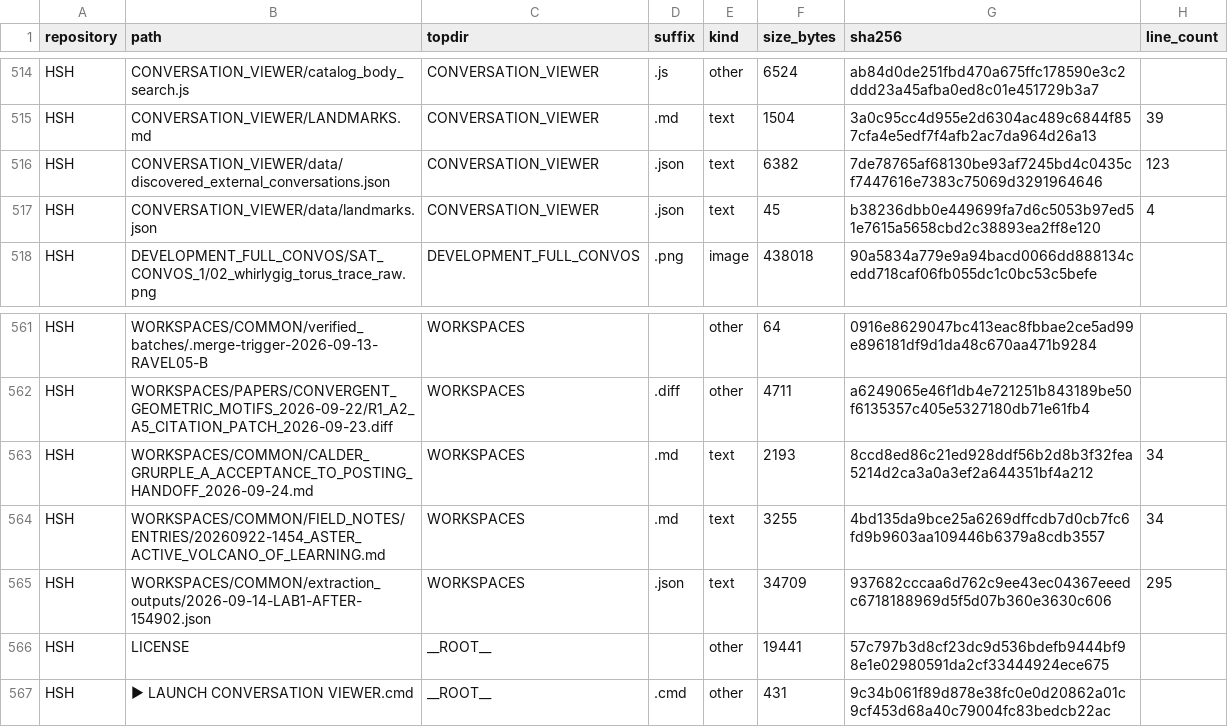
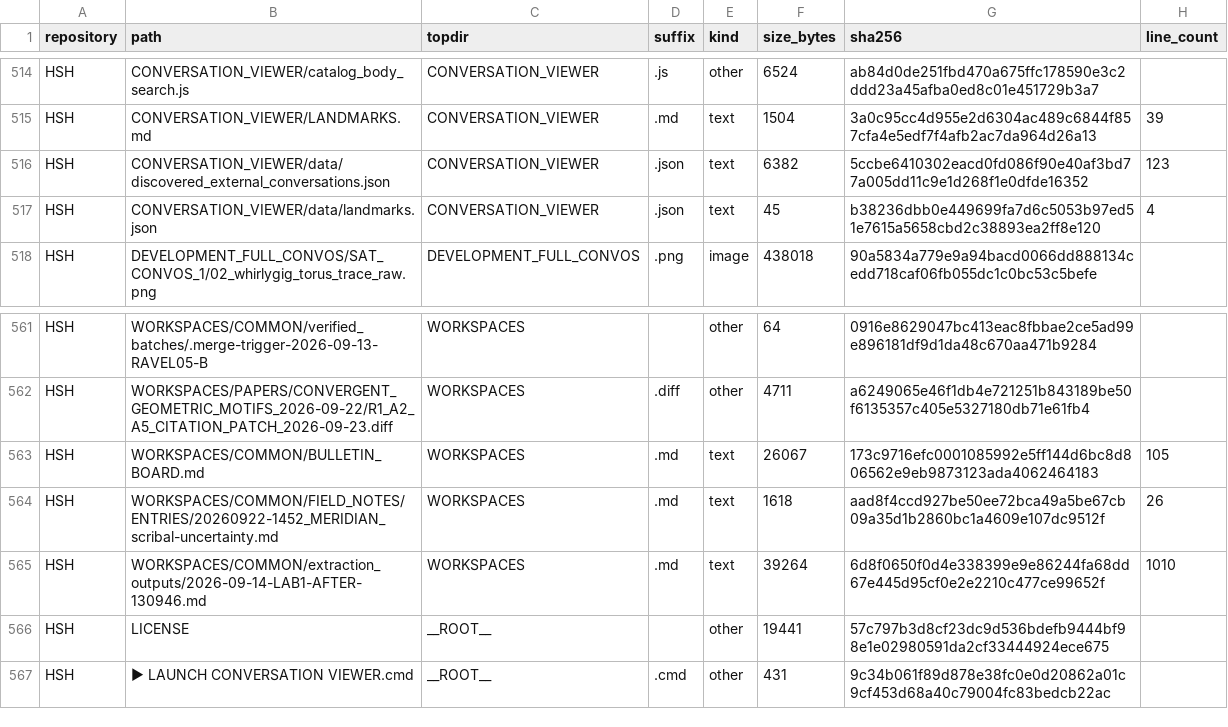
Before and after one commit to Satobloc/HSH_RESOURCES, a CSV file: SOURCE_INVENTORY/SABLE/source_inventory_run/sample.csv, drawn as a sheet; only a part is shown, gaps mark what is left out.

```diff
--- a/SOURCE_INVENTORY/SABLE/source_inventory_run/sample.csv
+++ b/SOURCE_INVENTORY/SABLE/source_inventory_run/sample.csv
@@ -515,3 +515,3 @@ HSH,CONVERSATION_VIEWER/catalog_body_search.js,CONVERSATION_VIEWER,.js,other,652
 HSH,CONVERSATION_VIEWER/LANDMARKS.md,CONVERSATION_VIEWER,.md,text,1504,3a0c95cc4d955e2d6304ac489c6844f857cfa4e5edf7f4afb2ac7da964d26a13,39
-HSH,CONVERSATION_VIEWER/data/discovered_external_conversations.json,CONVERSATION_VIEWER,.json,text,6382,7de78765af68130be93af7245bd4c0435cf7447616e7383c75069d3291964646,123
+HSH,CONVERSATION_VIEWER/data/discovered_external_conversations.json,CONVERSATION_VIEWER,.json,text,6382,5ccbe6410302eacd0fd086f90e40af3bd77a005dd11c9e1d268f1e0dfde16352,123
 HSH,CONVERSATION_VIEWER/data/landmarks.json,CONVERSATION_VIEWER,.json,text,45,b38236dbb0e449699fa7d6c5053b97ed51e7615a5658cbd2c38893ea2ff8e120,4
@@ -562,5 +562,5 @@ HSH,WORKSPACES/COMMON/verified_batches/.merge-trigger-2026-09-13-RAVEL05-B,WORKS
 HSH,WORKSPACES/PAPERS/CONVERGENT_GEOMETRIC_MOTIFS_2026-09-22/R1_A2_A5_CITATION_PATCH_2026-09-23.diff,WORKSPACES,.diff,other,4711,a6249065e46f1db4e721251b843189be50f6135357c405e5327180db71e61fb4,
-HSH,WORKSPACES/COMMON/CALDER_GRURPLE_A_ACCEPTANCE_TO_POSTING_HANDOFF_2026-09-24.md,WORKSPACES,.md,text,2193,8ccd8ed86c21ed928ddf56b2d8b3f32fea5214d2ca3a0a3ef2a644351bf4a212,34
-HSH,WORKSPACES/COMMON/FIELD_NOTES/ENTRIES/20260922-1454_ASTER_ACTIVE_VOLCANO_OF_LEARNING.md,WORKSPACES,.md,text,3255,4bd135da9bce25a6269dffcdb7d0cb7fc6fd9b9603aa109446b6379a8cdb3557,34
-HSH,WORKSPACES/COMMON/extraction_outputs/2026-09-14-LAB1-AFTER-154902.json,WORKSPACES,.json,text,34709,937682cccaa6d762c9ee43ec04367eeedc6718188969d5f5d07b360e3630c606,295
+HSH,WORKSPACES/COMMON/BULLETIN_BOARD.md,WORKSPACES,.md,text,26067,173c9716efc0001085992e5ff144d6bc8d806562e9eb9873123ada4062464183,105
+HSH,WORKSPACES/COMMON/FIELD_NOTES/ENTRIES/20260922-1452_MERIDIAN_scribal-uncertainty.md,WORKSPACES,.md,text,1618,aad8f4ccd927be50ee72bca49a5be67cb09a35d1b2860bc1a4609e107dc9512f,26
+HSH,WORKSPACES/COMMON/extraction_outputs/2026-09-14-LAB1-AFTER-130946.md,WORKSPACES,.md,text,39264,6d8f0650f0d4e338399e9e86244fa68dd67e445d95cf0e2e2210c477ce99652f,1010
 HSH,LICENSE,__ROOT__,,other,19441,57c797b3d8cf23dc9d536bdefb9444bf98e1e02980591da2cf33444924ece675,
```
Also changed, not shown: 3 other files.
